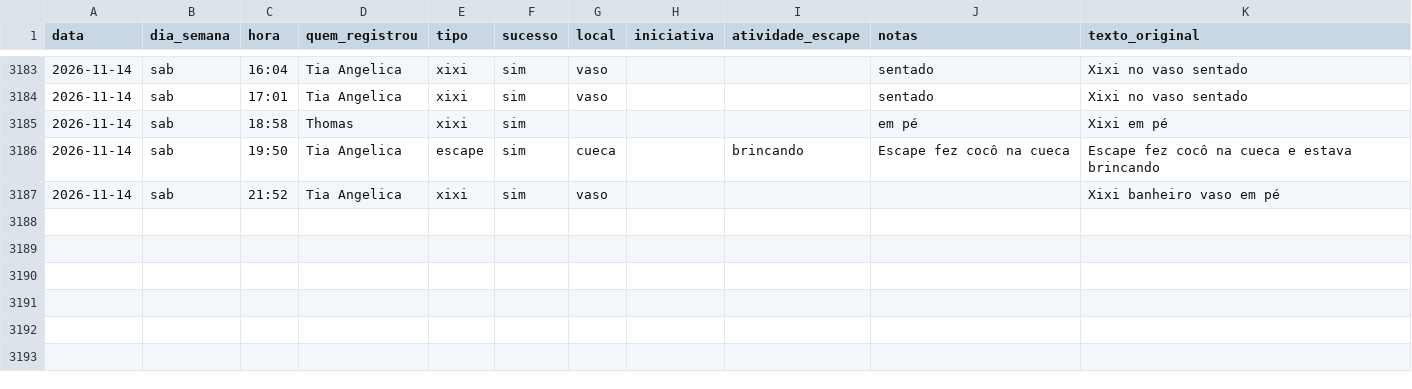
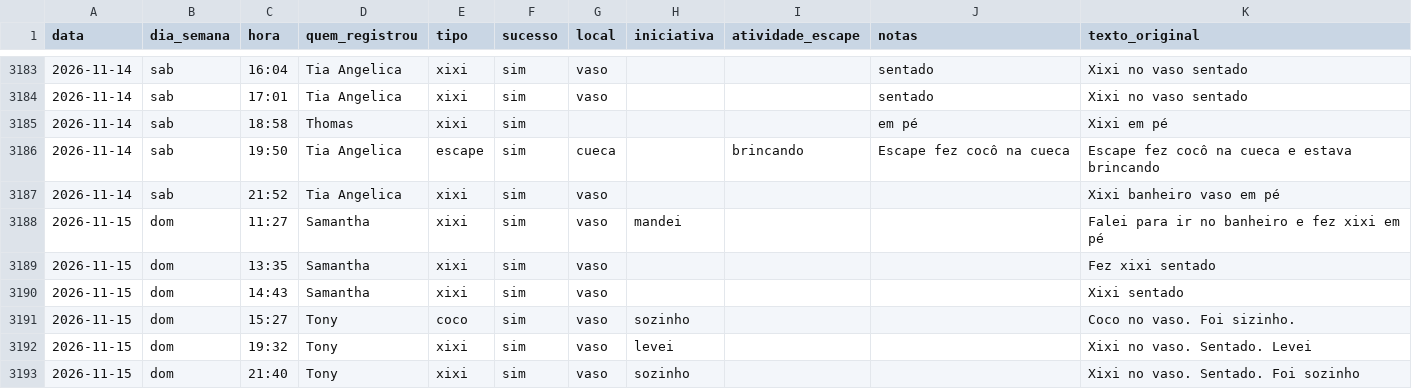
Before and after one commit to tonylampada/xixicoco, a CSV file: xixicoco.csv, drawn as a sheet; only a part is shown, gaps mark what is left out; the diff names each change by its address in the sheet, - before the commit and + after, or states it on an @@ line.

Commit message:
Update xixicoco dashboard 2026-11-16

```diff
--- a/xixicoco.csv
+++ b/xixicoco.csv
+row 3188: 2026-11-15 | dom | 11:27 | Samantha | xixi | sim | vaso | mandei |  |  | Falei para ir no banheiro e fez xixi em pé
+row 3189: 2026-11-15 | dom | 13:35 | Samantha | xixi | sim | vaso |  |  |  | Fez xixi sentado
+row 3190: 2026-11-15 | dom | 14:43 | Samantha | xixi | sim | vaso |  |  |  | Xixi sentado
+row 3191: 2026-11-15 | dom | 15:27 | Tony | coco | sim | vaso | sozinho |  |  | Coco no vaso. Foi sizinho.
+row 3192: 2026-11-15 | dom | 19:32 | Tony | xixi | sim | vaso | levei |  |  | Xixi no vaso. Sentado. Levei
+row 3193: 2026-11-15 | dom | 21:40 | Tony | xixi | sim | vaso | sozinho |  |  | Xixi no vaso. Sentado. Foi sozinho
```
